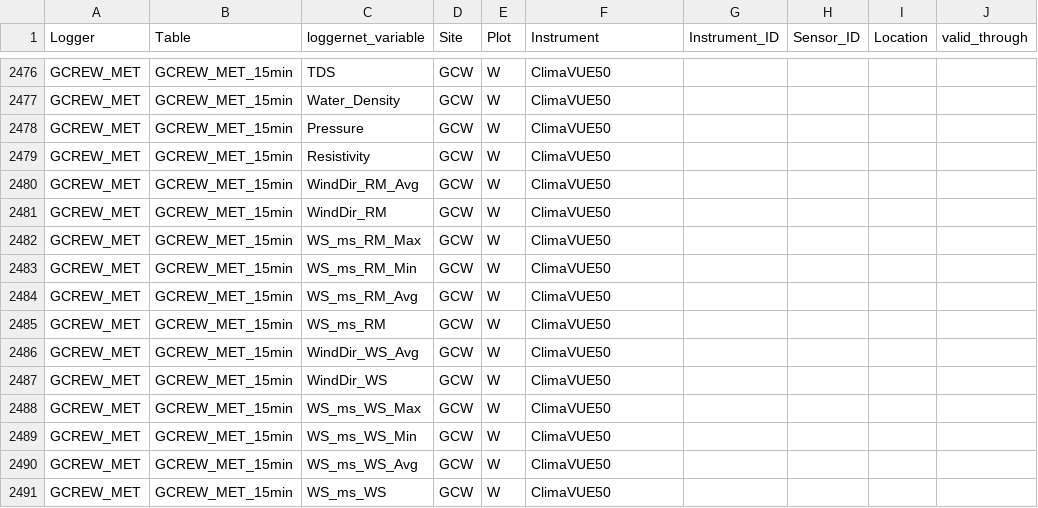
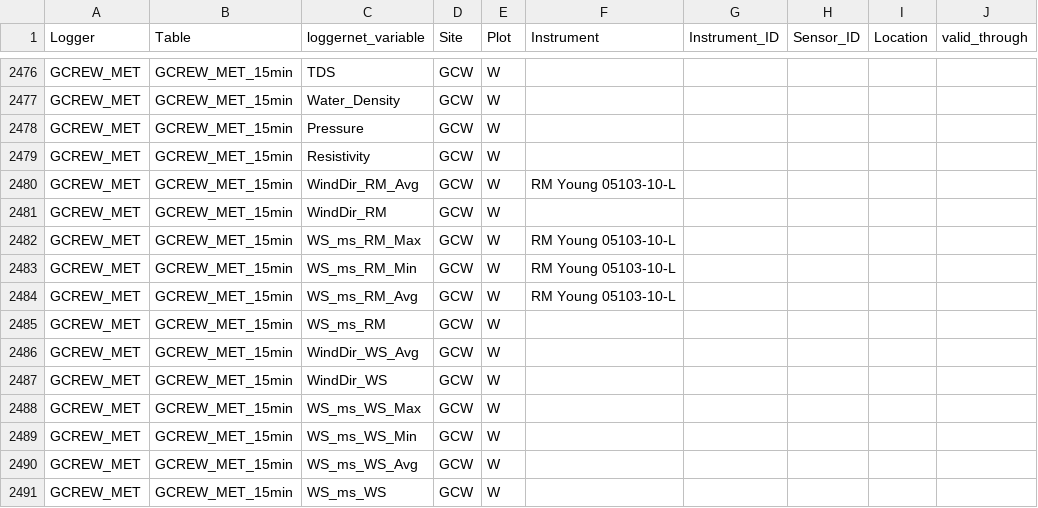
Before and after one commit to COMPASS-DOE/data-workflows, a CSV file: synoptic/metadata/design_table.csv, drawn as a sheet; only a part is shown, gaps mark what is left out; the diff covers the shown part only; the diff names each change by its address in the sheet, - before the commit and + after, or states it on an @@ line.

Commit message:
Update with instrument info from @selinalcheng

```diff
--- a/synoptic/metadata/design_table.csv
+++ b/synoptic/metadata/design_table.csv
-F2476:F2479 (Instrument): ClimaVUE50
+F2476:F2479 (Instrument): (empty)
-F2480 (Instrument): ClimaVUE50
+F2480 (Instrument): RM Young 05103-10-L
-F2481 (Instrument): ClimaVUE50
+F2481 (Instrument): (empty)
-F2482:F2484 (Instrument): ClimaVUE50
+F2482:F2484 (Instrument): RM Young 05103-10-L
-F2485:F2491 (Instrument): ClimaVUE50
+F2485:F2491 (Instrument): (empty)
```
Also changed, not shown: 27 edited cells elsewhere in this file.
